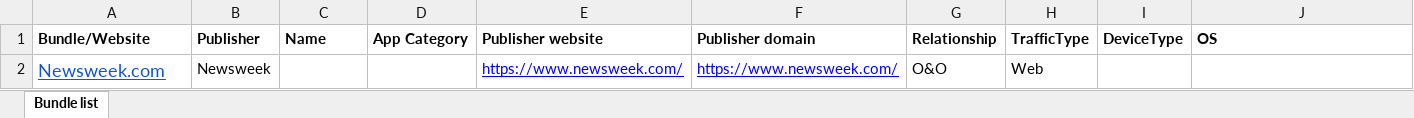
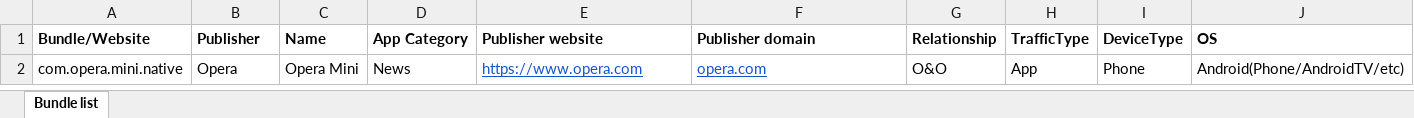
Before and after one commit to operaads/docs, an Excel workbook: docs/.vuepress/public/supplier_bundles_tpl.xlsx, sheet Bundle list, drawn as a sheet; only a part is shown; values as stored, in another font and other column widths than the file's, no borders; charts and pictures not drawn; removed rows and columns are numbered as before the commit, all else as after; rows hold the shown columns only; the diff names each change by its address in the sheet, - before the commit and + after, or states it on an @@ line.

Commit message:
fixup! update supplier bundle template to include more OS types.

```diff
--- a/docs/.vuepress/public/supplier_bundles_tpl.xlsx (sheet Bundle list)
+++ b/docs/.vuepress/public/supplier_bundles_tpl.xlsx (sheet Bundle list)
-row 2: Newsweek.com | Newsweek |  |  | https://www.newsweek.com/ | https://www.newsweek.com/ | O&O | Web
+row 2: com.opera.mini.native | Opera | Opera Mini | News | https://www.opera.com | opera.com | O&O | App | Phone | Android(Phone/AndroidTV/etc)
```
